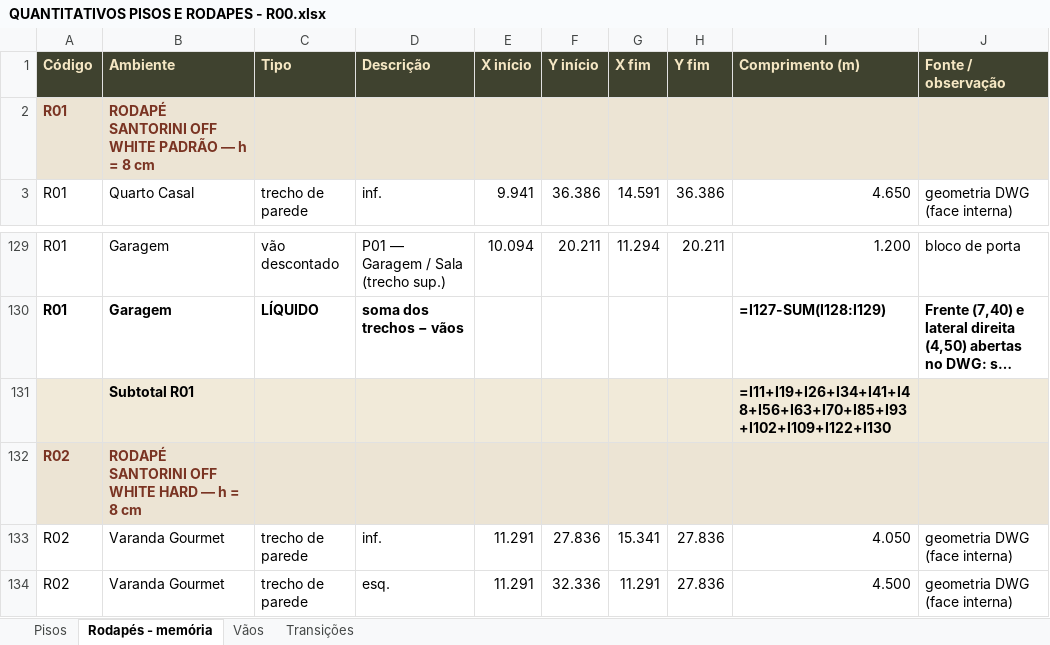
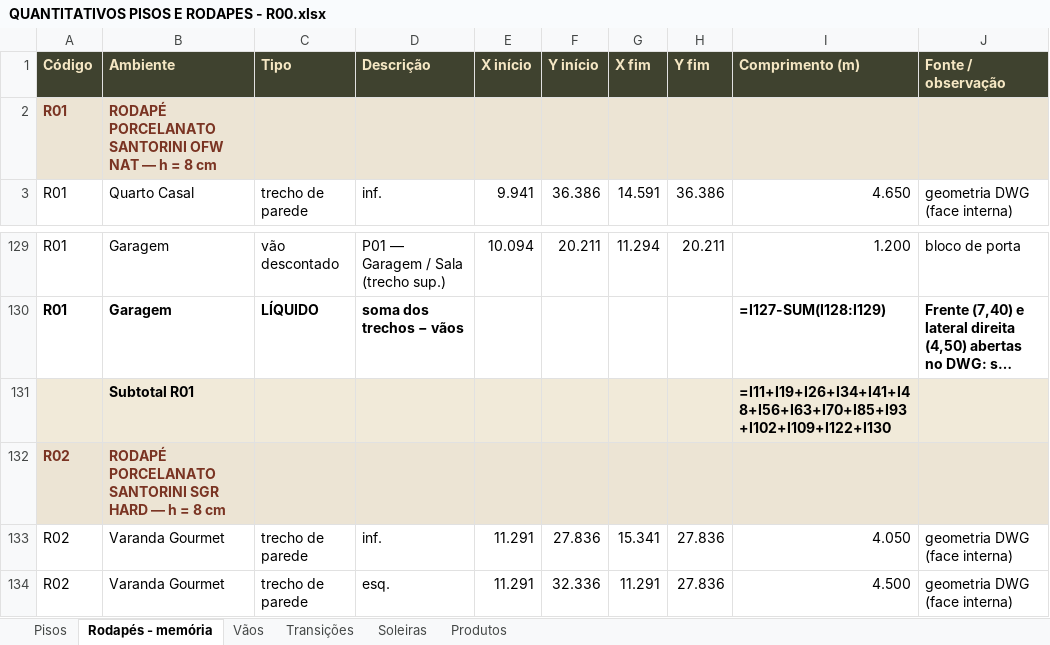
Before and after one commit to liidibarbosa-cmd/IC, an Excel workbook: caderno/quantitativos/QUANTITATIVOS PISOS E RODAPES - R00.xlsx, sheet Rodapés - memória, drawn as a sheet; only a part is shown, gaps mark what is left out; long unchanged cells end in …; values as stored, in another font and other column widths than the file's, no borders; formulas without a stored value are shown as written; the diff names each change by its address in the sheet, - before the commit and + after, or states it on an @@ line.

```diff
--- a/caderno/quantitativos/QUANTITATIVOS PISOS E RODAPES - R00.xlsx (sheet Rodapés - memória)
+++ b/caderno/quantitativos/QUANTITATIVOS PISOS E RODAPES - R00.xlsx (sheet Rodapés - memória)
+sheet tab: Soleiras
+sheet tab: Produtos
-B2 (Ambiente): RODAPÉ SANTORINI OFF WHITE PADRÃO — h…
+B2 (Ambiente): RODAPÉ PORCELANATO SANTORINI OFW NAT — h…
-B132 (Ambiente): RODAPÉ SANTORINI OFF WHITE HARD — h = 8 cm
+B132 (Ambiente): RODAPÉ PORCELANATO SANTORINI SGR HARD — h = 8 cm
```
Also changed, not shown: sheet Pisos, sheet Transições, 12 other files.
